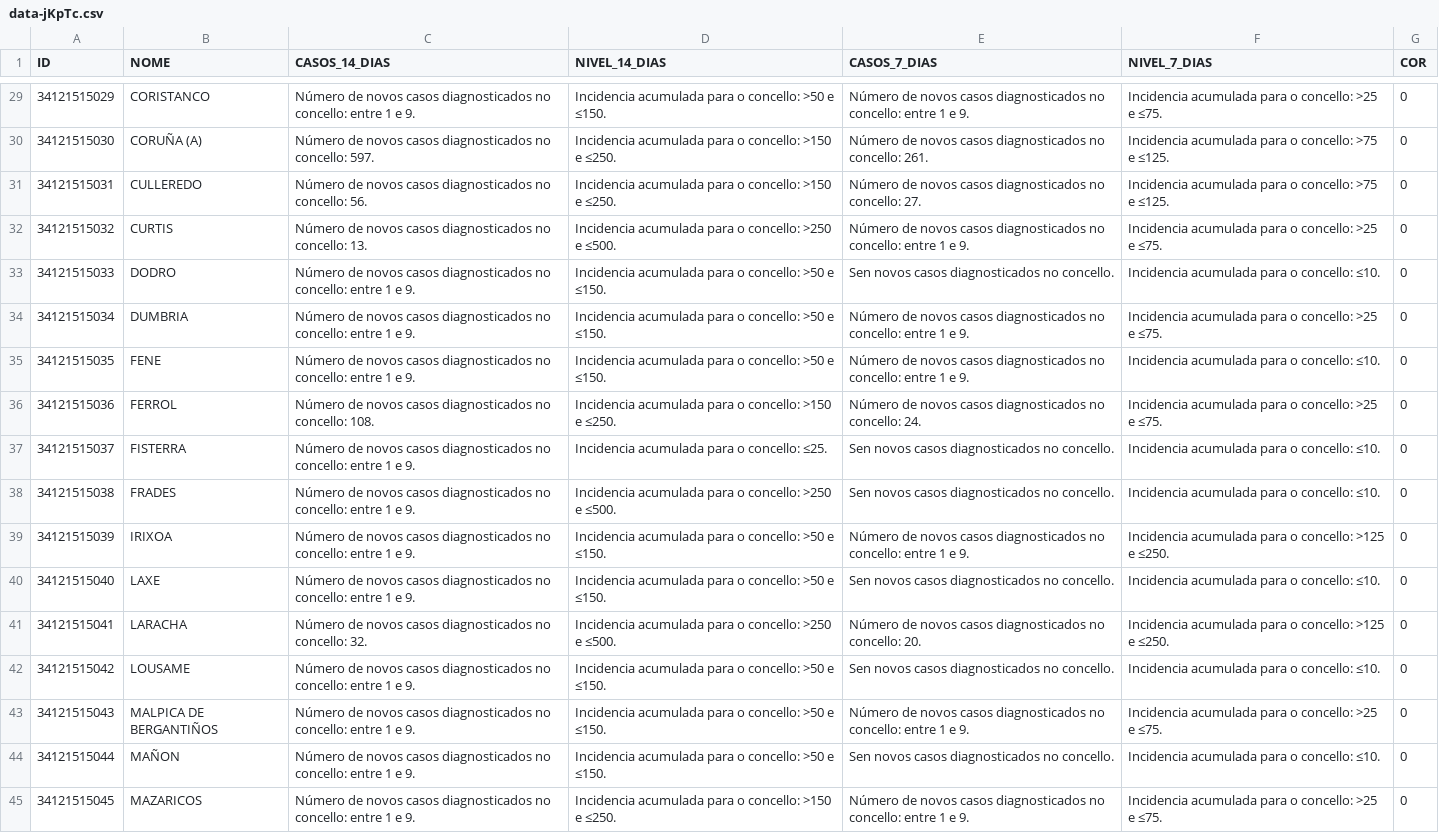
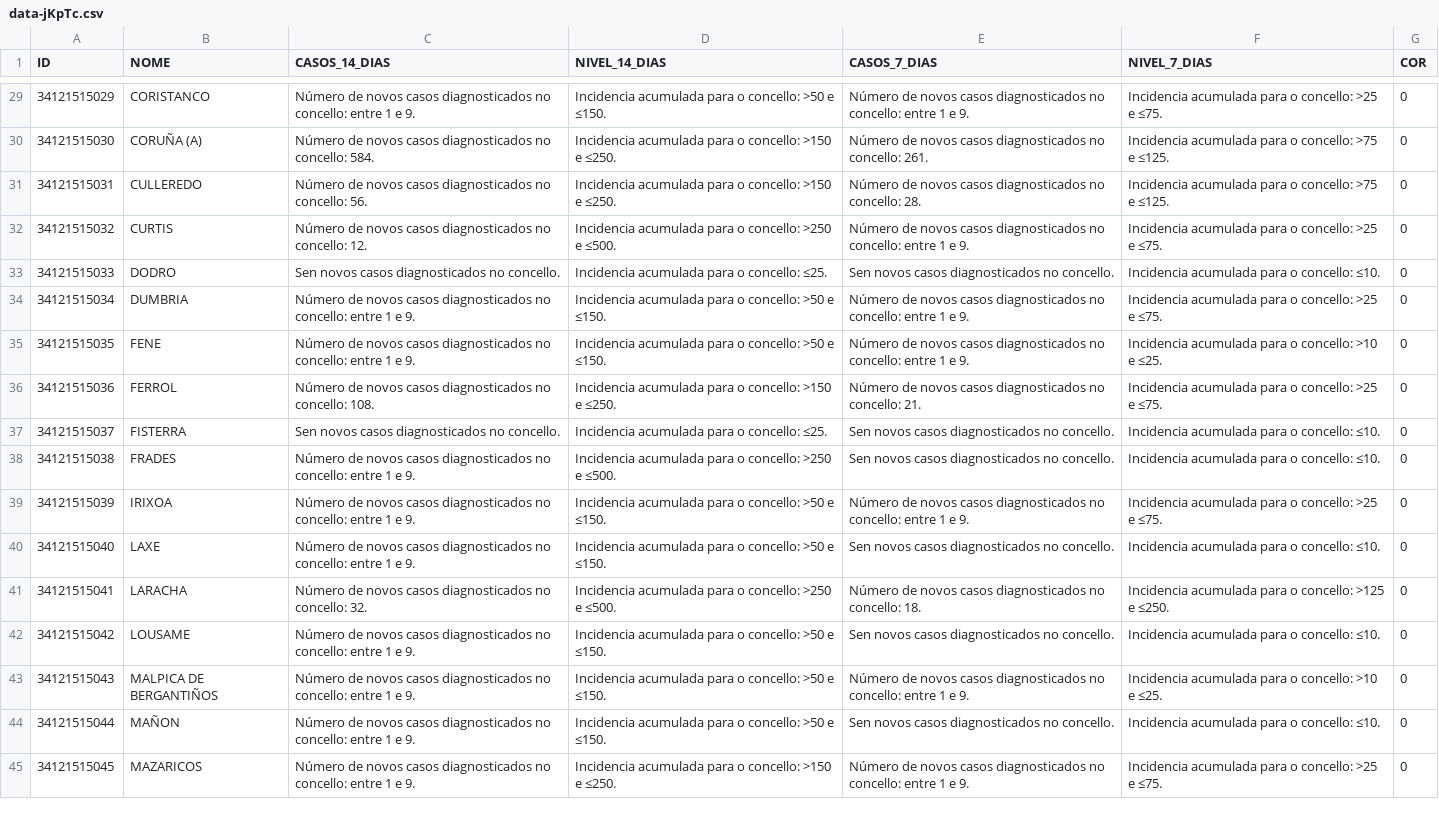
Before and after one commit to alexvelazquezp/Covid-19-Galicia, a CSV file: data-jKpTc.csv, drawn as a sheet; only a part is shown, gaps mark what is left out; the diff covers the shown part only; the diff names each change by its address in the sheet, - before the commit and + after, or states it on an @@ line.

```diff
--- a/data-jKpTc.csv
+++ b/data-jKpTc.csv
-C30 (CASOS_14_DIAS): …no concello: 597.
+C30 (CASOS_14_DIAS): …no concello: 584.
-E31 (CASOS_7_DIAS): …no concello: 27.
+E31 (CASOS_7_DIAS): …no concello: 28.
-C32 (CASOS_14_DIAS): …no concello: 13.
+C32 (CASOS_14_DIAS): …no concello: 12.
-C33 (CASOS_14_DIAS): Número de novos casos diagnosticados no concello: entre 1 e 9.
+C33 (CASOS_14_DIAS): Sen novos casos diagnosticados no concello.
-D33 (NIVEL_14_DIAS): …o concello: >50 e ≤150.
+D33 (NIVEL_14_DIAS): …o concello: ≤25.
-F35 (NIVEL_7_DIAS): Incidencia acumulada para o concello: ≤10.
+F35 (NIVEL_7_DIAS): Incidencia acumulada para o concello: >10 e ≤25.
-E36 (CASOS_7_DIAS): …no concello: 24.
+E36 (CASOS_7_DIAS): …no concello: 21.
-C37 (CASOS_14_DIAS): Número de novos casos diagnosticados no concello: entre 1 e 9.
+C37 (CASOS_14_DIAS): Sen novos casos diagnosticados no concello.
-F39 (NIVEL_7_DIAS): …o concello: >125 e ≤250.
+F39 (NIVEL_7_DIAS): …o concello: >25 e ≤75.
-E41 (CASOS_7_DIAS): …no concello: 20.
+E41 (CASOS_7_DIAS): …no concello: 18.
-F43 (NIVEL_7_DIAS): …o concello: >25 e ≤75.
+F43 (NIVEL_7_DIAS): …o concello: >10 e ≤25.
```
Also changed, not shown: 181 edited cells elsewhere in this file, 10 other files.
